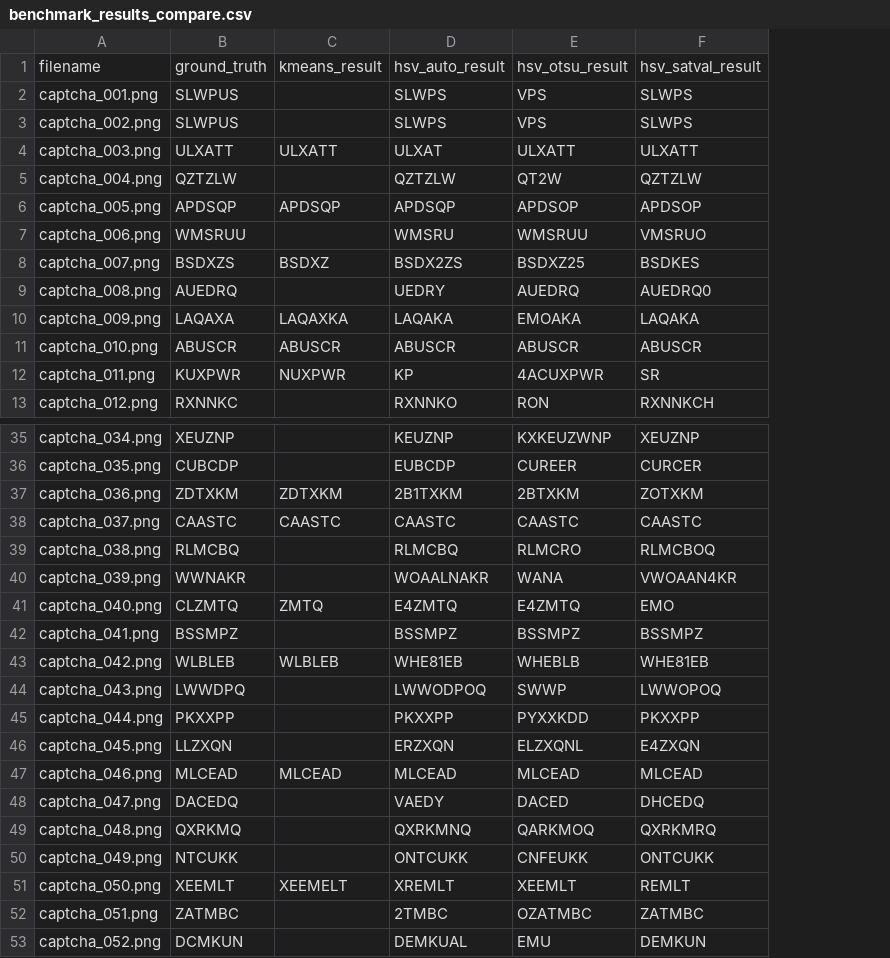
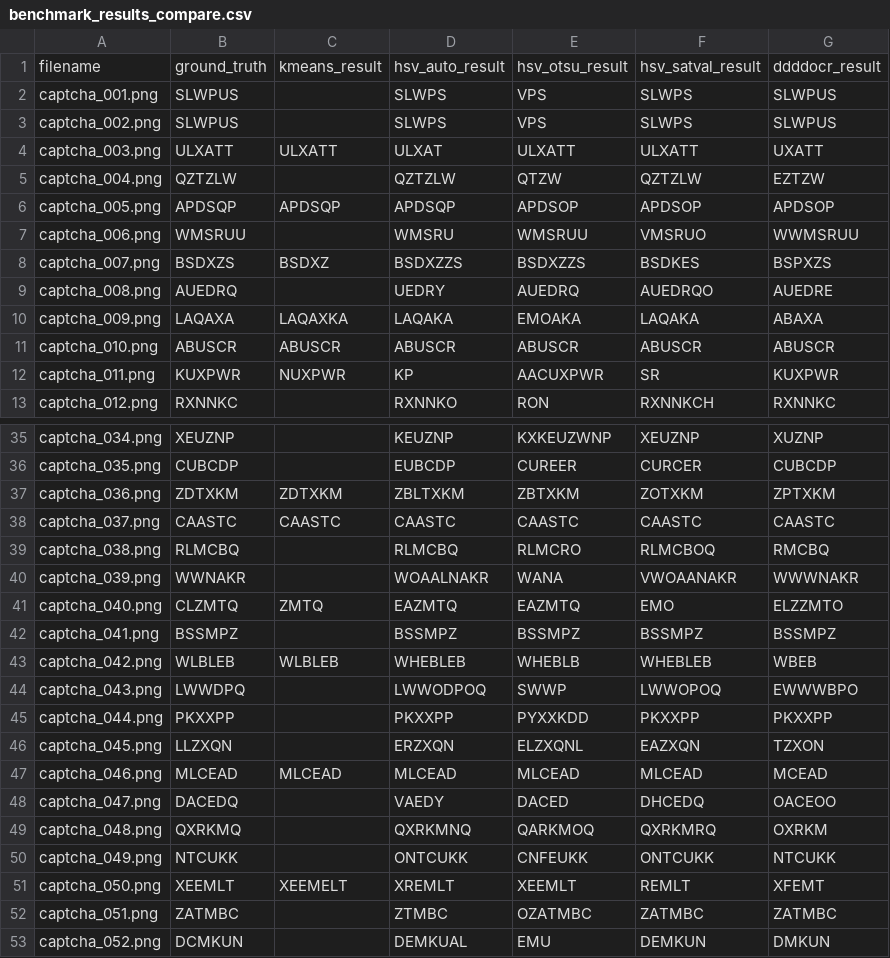
Before and after one commit to Hinen/kill-rice-monkey, a CSV file: captcha-samples/new/benchmark_results_compare.csv, drawn as a sheet; only a part is shown, gaps mark what is left out; the diff covers the shown part only; the diff names each change by its address in the sheet, - before the commit and + after, or states it on an @@ line.

```diff
--- a/captcha-samples/new/benchmark_results_compare.csv
+++ b/captcha-samples/new/benchmark_results_compare.csv
+column G, rows 1-13: ddddocr_result | SLWPUS | SLWPUS | UXATT | EZTZW | APDSOP | WWMSRUU | BSPXZS | AUEDRE | ABAXA | ABUSCR | KUXPWR | RXNNKC; rows 35-53: XUZNP | CUBCDP | ZPTXKM | CAASTC | RMCBQ | WWWNAKR | ELZZMTO | BSSMPZ | WBEB | EWWWBPO | PKXXPP | TZXON | MCEAD | OACEOO | OXRKM | NTCUKK | XFEMT | ZATMBC | DMKUN
-E5: QT2W
+E5: QTZW
-D8: BSDX2ZS
+D8: BSDXZZS
-E8: BSDXZ25
+E8: BSDXZZS
-F9: AUEDRQ0
+F9: AUEDRQO
-E12: 4ACUXPWR
+E12: AACUXPWR
-D37: 2B1TXKM
+D37: ZBLTXKM
-E37: 2BTXKM
+E37: ZBTXKM
-F40: VWOAAN4KR
+F40: VWOAANAKR
-D41: E4ZMTQ
+D41: EAZMTQ
-E41: E4ZMTQ
+E41: EAZMTQ
-D43: WHE81EB
+D43: WHEBLEB
-F43: WHE81EB
+F43: WHEBLEB
-F46: E4ZXQN
+F46: EAZXQN
-D52: 2TMBC
+D52: ZTMBC
```
Also changed, not shown: 10 edited cells elsewhere in this file, captcha-samples/old/benchmark_results_compare.csv, 2 other files.
